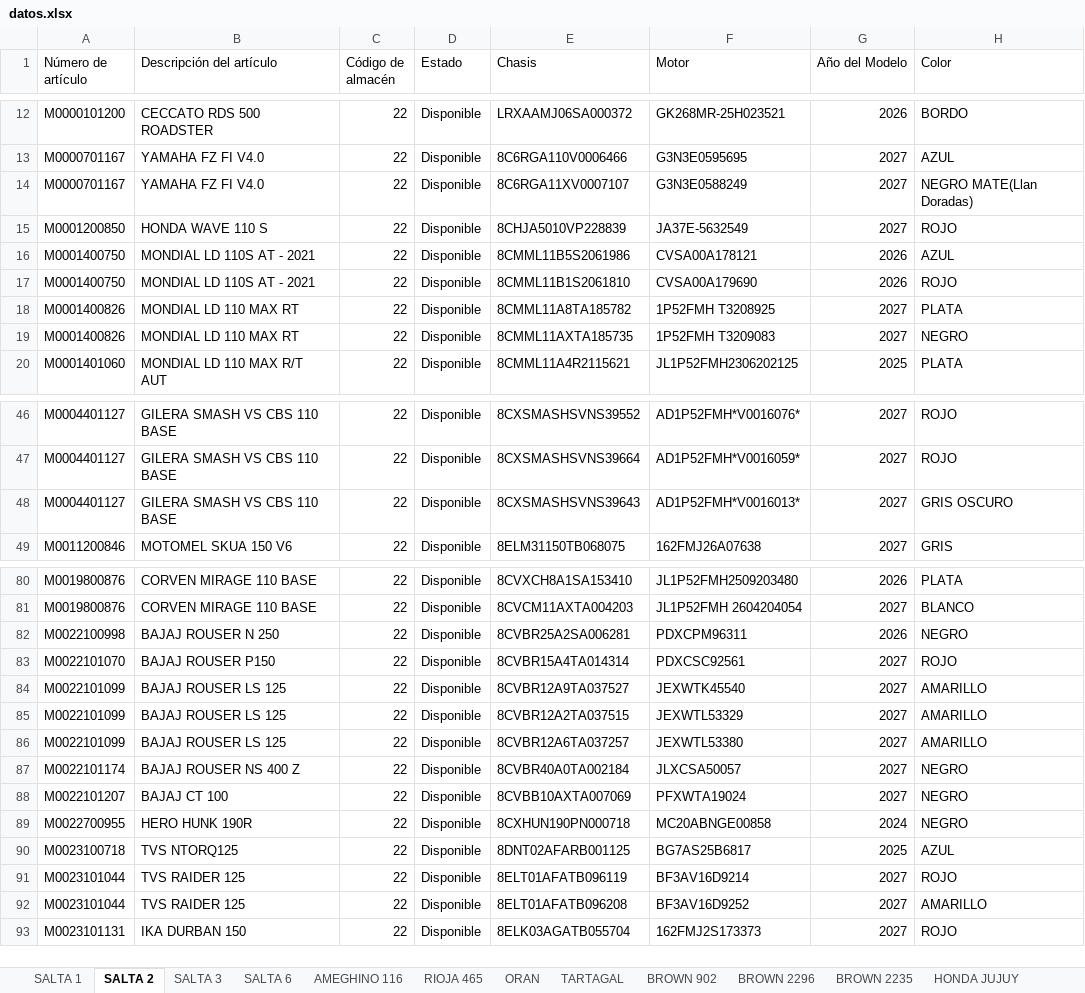
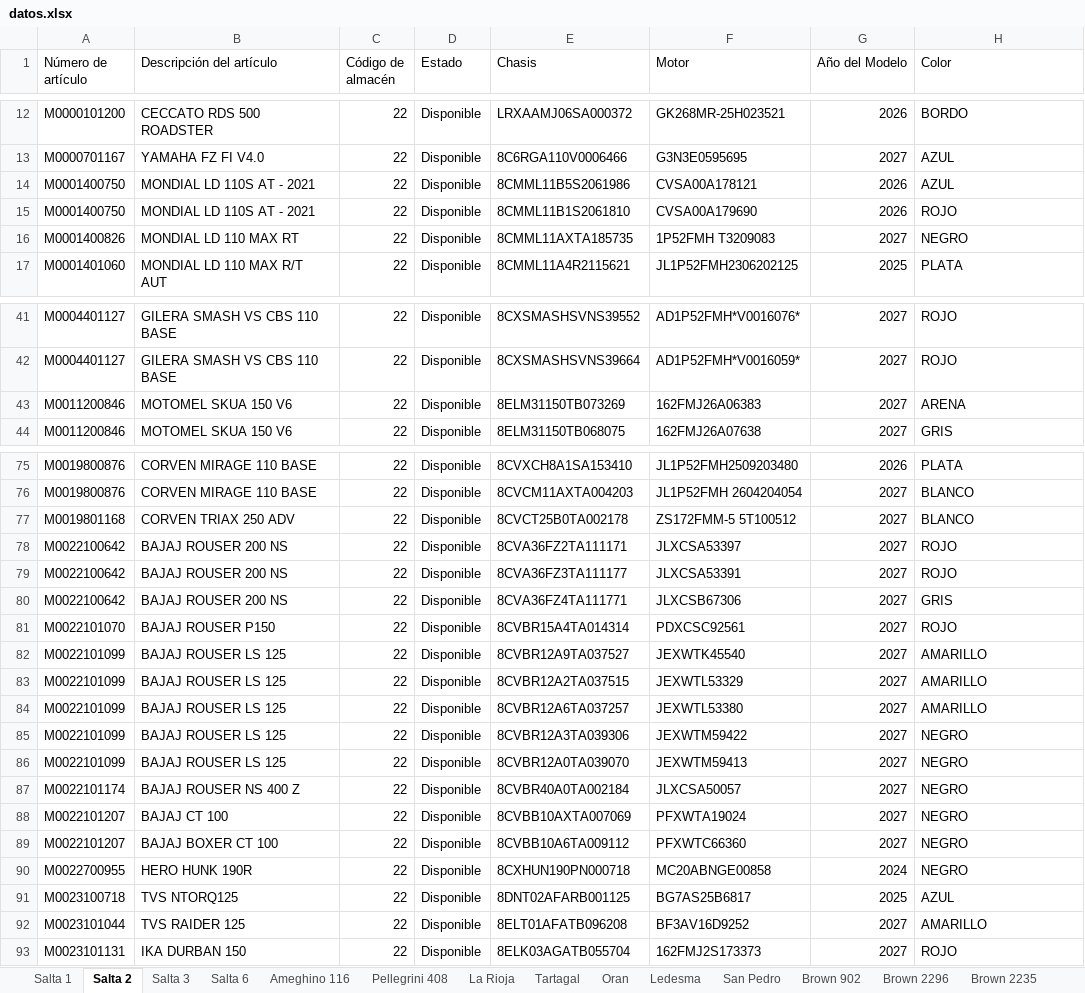
Before and after one commit to yuhmaksuc095-beep/logistica-jujuy, an Excel workbook: datos.xlsx, sheet Salta 2, drawn as a sheet; only a part is shown, gaps mark what is left out; values as stored, in another font and other column widths than the file's, no borders; removed rows and columns are numbered as before the commit, all else as after; the diff covers the shown part only; the diff names each change by its address in the sheet, - before the commit and + after, or states it on an @@ line.

```diff
--- a/datos.xlsx (sheet Salta 2)
+++ b/datos.xlsx (sheet Salta 2)
-sheet tab: SALTA 1
+sheet tab: Salta 1
-sheet tab: SALTA 2
+sheet tab: Salta 2
-sheet tab: SALTA 3
+sheet tab: Salta 3
-sheet tab: SALTA 6
+sheet tab: Salta 6
-sheet tab: AMEGHINO 116
+sheet tab: Ameghino 116
-sheet tab: RIOJA 465
+sheet tab: La Rioja
-sheet tab: ORAN
+sheet tab: Tartagal
-sheet tab: TARTAGAL
+sheet tab: Oran
-sheet tab: BROWN 902
+sheet tab: Ledesma
-sheet tab: BROWN 2296
+sheet tab: Brown 902
-sheet tab: BROWN 2235
+sheet tab: Brown 2296
-sheet tab: HONDA JUJUY
+sheet tab: Brown 2235
+sheet tab: Pellegrini 408
-row 14: M0000701167 | YAMAHA FZ FI V4.0 | 22 | Disponible | 8C6RGA11XV0007107 | G3N3E0588249 | 2027 | NEGRO MATE(Llan Doradas)
-row 15: M0001200850 | HONDA WAVE 110 S | 22 | Disponible | 8CHJA5010VP228839 | JA37E-5632549 | 2027 | ROJO
-row 18: M0001400826 | MONDIAL LD 110 MAX RT | 22 | Disponible | 8CMML11A8TA185782 | 1P52FMH T3208925 | 2027 | PLATA
-row 48: M0004401127 | GILERA SMASH VS CBS 110 BASE | 22 | Disponible | 8CXSMASHSVNS39643 | AD1P52FMH*V0016013* | 2027 | GRIS OSCURO
+row 43: M0011200846 | MOTOMEL SKUA 150 V6 | 22 | Disponible | 8ELM31150TB073269 | 162FMJ26A06383 | 2027 | ARENA
-row 82: M0022100998 | BAJAJ ROUSER N 250 | 22 | Disponible | 8CVBR25A2SA006281 | PDXCPM96311 | 2026 | NEGRO
+row 77: M0019801168 | CORVEN TRIAX 250 ADV | 22 | Disponible | 8CVCT25B0TA002178 | ZS172FMM-5 5T100512 | 2027 | BLANCO
+row 78: M0022100642 | BAJAJ ROUSER 200 NS | 22 | Disponible | 8CVA36FZ2TA111171 | JLXCSA53397 | 2027 | ROJO
+row 79: M0022100642 | BAJAJ ROUSER 200 NS | 22 | Disponible | 8CVA36FZ3TA111177 | JLXCSA53391 | 2027 | ROJO
+row 80: M0022100642 | BAJAJ ROUSER 200 NS | 22 | Disponible | 8CVA36FZ4TA111771 | JLXCSB67306 | 2027 | GRIS
+row 85: M0022101099 | BAJAJ ROUSER LS 125 | 22 | Disponible | 8CVBR12A3TA039306 | JEXWTM59422 | 2027 | NEGRO
+row 86: M0022101099 | BAJAJ ROUSER LS 125 | 22 | Disponible | 8CVBR12A0TA039070 | JEXWTM59413 | 2027 | NEGRO
+row 89: M0022101207 | BAJAJ BOXER CT 100 | 22 | Disponible | 8CVBB10A6TA009112 | PFXWTC66360 | 2027 | NEGRO
-row 91: M0023101044 | TVS RAIDER 125 | 22 | Disponible | 8ELT01AFATB096119 | BF3AV16D9214 | 2027 | ROJO
```
Also changed, not shown: 2 removed rows elsewhere in this sheet, sheet San Pedro, sheet Cochuchal, sheet Tartagal, sheet Oran, sheet Brown 902, sheet Brown 2296, 8 more sheets, other sheet tabs.
